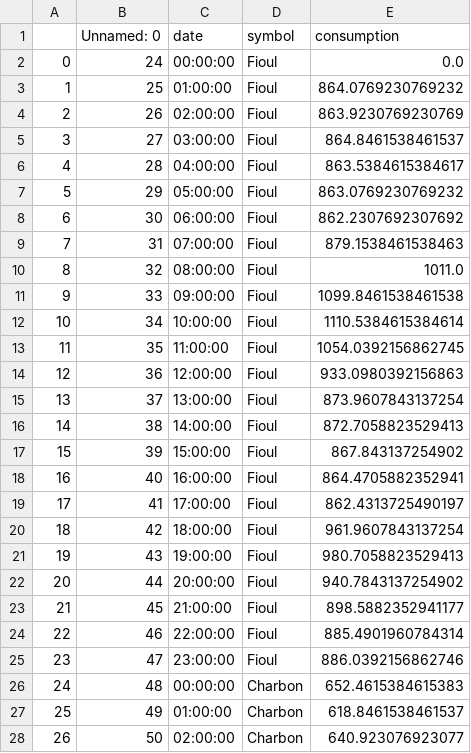
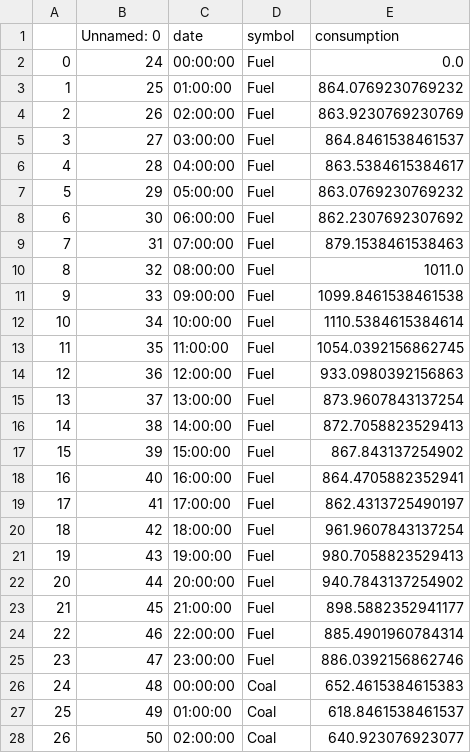
Before and after one commit to Matperrin-ds/Dataviz, a CSV file: data_RTE_6.csv, drawn as a sheet; only a part is shown; the diff covers the shown part only.

Commit message:
Add files via upload

```diff
--- a/data_RTE_6.csv
+++ b/data_RTE_6.csv
@@ -1,28 +1,28 @@
 ,Unnamed: 0,date,symbol,consumption
-0,24,00:00:00,Fioul,0.0
-1,25,01:00:00,Fioul,864.0769230769232
-2,26,02:00:00,Fioul,863.9230769230769
-3,27,03:00:00,Fioul,864.8461538461537
-4,28,04:00:00,Fioul,863.5384615384617
-5,29,05:00:00,Fioul,863.0769230769232
-6,30,06:00:00,Fioul,862.2307692307692
-7,31,07:00:00,Fioul,879.1538461538463
-8,32,08:00:00,Fioul,1011.0
-9,33,09:00:00,Fioul,1099.8461538461538
-10,34,10:00:00,Fioul,1110.5384615384614
-11,35,11:00:00,Fioul,1054.0392156862745
-12,36,12:00:00,Fioul,933.0980392156863
-13,37,13:00:00,Fioul,873.9607843137254
-14,38,14:00:00,Fioul,872.7058823529413
-15,39,15:00:00,Fioul,867.843137254902
-16,40,16:00:00,Fioul,864.4705882352941
-17,41,17:00:00,Fioul,862.4313725490197
-18,42,18:00:00,Fioul,961.9607843137254
-19,43,19:00:00,Fioul,980.7058823529413
-20,44,20:00:00,Fioul,940.7843137254902
-21,45,21:00:00,Fioul,898.5882352941177
-22,46,22:00:00,Fioul,885.4901960784314
-23,47,23:00:00,Fioul,886.0392156862746
-24,48,00:00:00,Charbon,652.4615384615383
-25,49,01:00:00,Charbon,618.8461538461537
-26,50,02:00:00,Charbon,640.923076923077
+0,24,00:00:00,Fuel,0.0
+1,25,01:00:00,Fuel,864.0769230769232
+2,26,02:00:00,Fuel,863.9230769230769
+3,27,03:00:00,Fuel,864.8461538461537
+4,28,04:00:00,Fuel,863.5384615384617
+5,29,05:00:00,Fuel,863.0769230769232
+6,30,06:00:00,Fuel,862.2307692307692
+7,31,07:00:00,Fuel,879.1538461538463
+8,32,08:00:00,Fuel,1011.0
+9,33,09:00:00,Fuel,1099.8461538461538
+10,34,10:00:00,Fuel,1110.5384615384614
+11,35,11:00:00,Fuel,1054.0392156862745
+12,36,12:00:00,Fuel,933.0980392156863
+13,37,13:00:00,Fuel,873.9607843137254
+14,38,14:00:00,Fuel,872.7058823529413
+15,39,15:00:00,Fuel,867.843137254902
+16,40,16:00:00,Fuel,864.4705882352941
+17,41,17:00:00,Fuel,862.4313725490197
+18,42,18:00:00,Fuel,961.9607843137254
+19,43,19:00:00,Fuel,980.7058823529413
+20,44,20:00:00,Fuel,940.7843137254902
+21,45,21:00:00,Fuel,898.5882352941177
+22,46,22:00:00,Fuel,885.4901960784314
+23,47,23:00:00,Fuel,886.0392156862746
+24,48,00:00:00,Coal,652.4615384615383
+25,49,01:00:00,Coal,618.8461538461537
+26,50,02:00:00,Coal,640.923076923077
```
Also changed, not shown: 165 edited cells elsewhere in this file.
